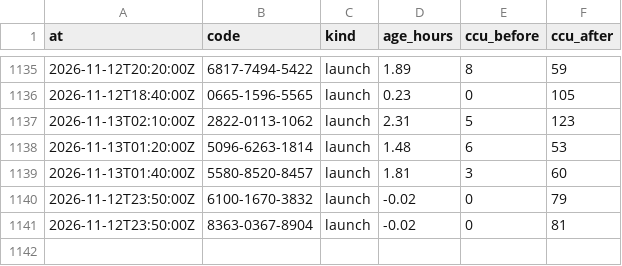
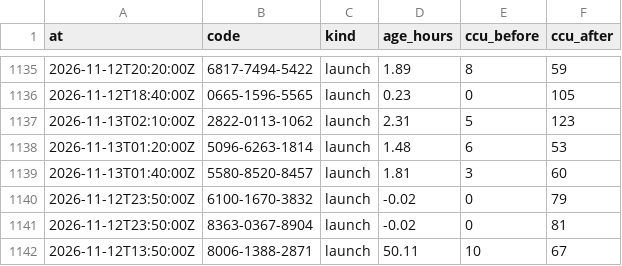
Before and after one commit to Chawewo/fortniteDiscoveryTracker, a CSV file: data/pickups/2026-11.csv, drawn as a sheet; only a part is shown, gaps mark what is left out; the diff names each change by its address in the sheet, - before the commit and + after, or states it on an @@ line.

```diff
--- a/data/pickups/2026-11.csv
+++ b/data/pickups/2026-11.csv
+row 1142: 2026-11-12T13:50:00Z | 8006-1388-2871 | launch | 50.11 | 10 | 67
```
Also changed, not shown: data/runs/2026-11.csv, 4 other files.
